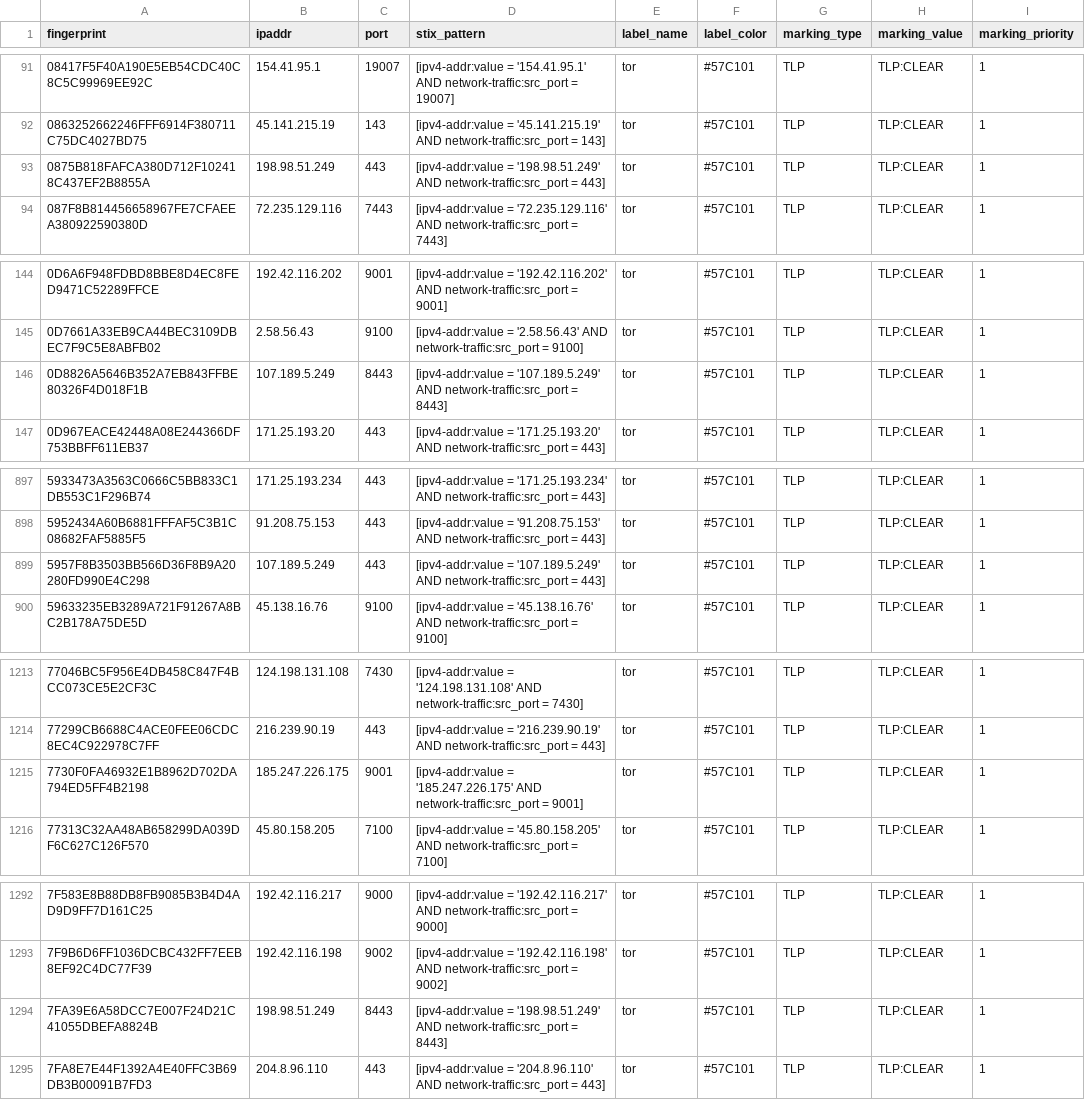
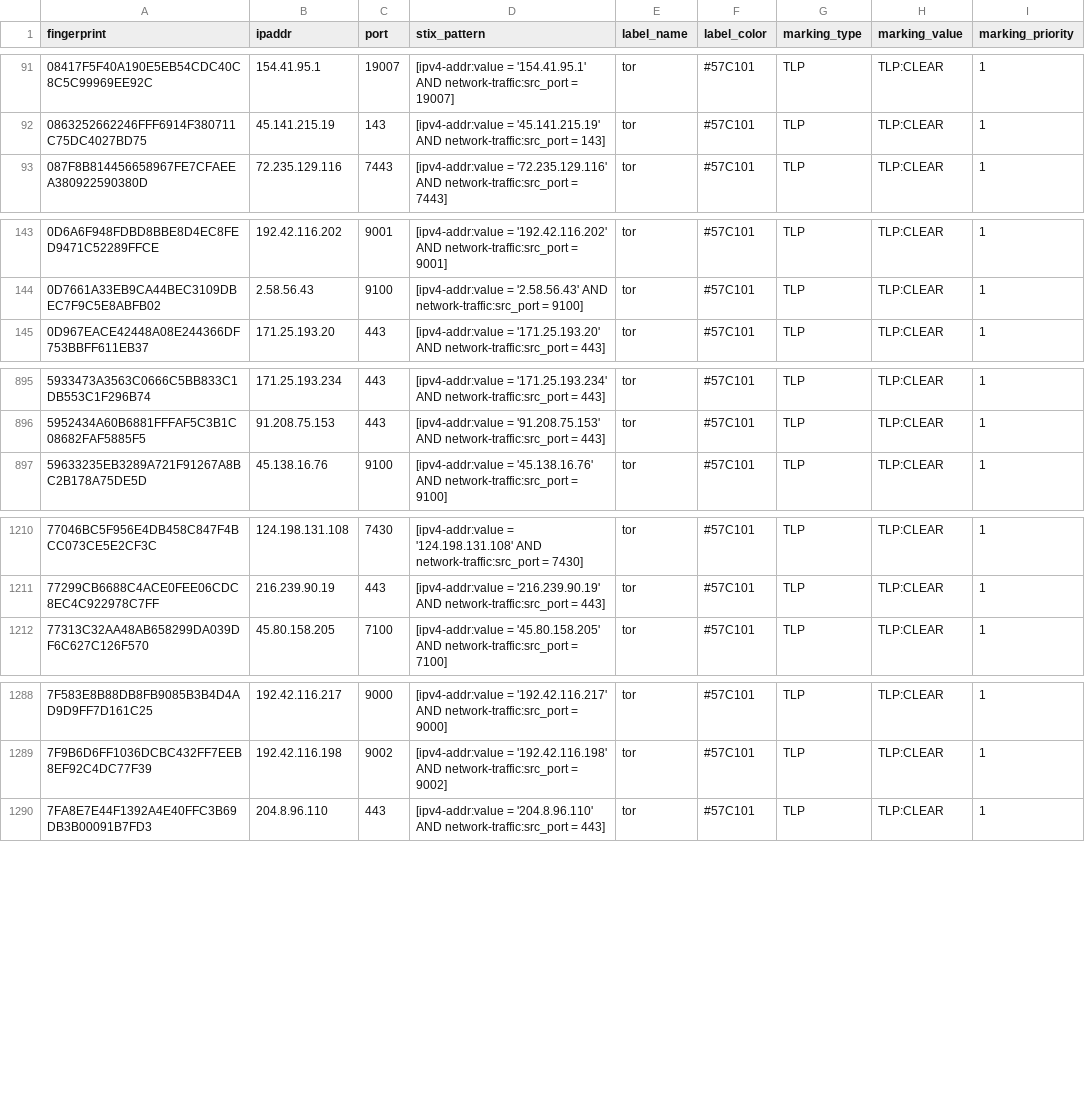
Before and after one commit to DreadFog/tor_csv_feed_opencti, a CSV file: latest.exits_v4.csv, drawn as a sheet; only a part is shown, gaps mark what is left out; the diff covers the shown part only.

```diff
--- a/latest.exits_v4.csv
+++ b/latest.exits_v4.csv
@@ -92,3 +92,2 @@ fingerprint,ipaddr,port,stix_pattern,label_name,label_color,marking_type,marking
 0863252662246FFF6914F380711C75DC4027BD75,45.141.215.19,143,[ipv4-addr:value = '45.141.215.19' AND network-traffic:src_port = 143],tor,#57C101,TLP,TLP:CLEAR,1
-0875B818FAFCA380D712F102418C437EF2B8855A,198.98.51.249,443,[ipv4-addr:value = '198.98.51.249' AND network-traffic:src_port = 443],tor,#57C101,TLP,TLP:CLEAR,1
 087F8B814456658967FE7CFAEEA380922590380D,72.235.129.116,7443,[ipv4-addr:value = '72.235.129.116' AND network-traffic:src_port = 7443],tor,#57C101,TLP,TLP:CLEAR,1
@@ -145,3 +144,2 @@ fingerprint,ipaddr,port,stix_pattern,label_name,label_color,marking_type,marking
 0D7661A33EB9CA44BEC3109DBEC7F9C5E8ABFB02,2.58.56.43,9100,[ipv4-addr:value = '2.58.56.43' AND network-traffic:src_port = 9100],tor,#57C101,TLP,TLP:CLEAR,1
-0D8826A5646B352A7EB843FFBE80326F4D018F1B,107.189.5.249,8443,[ipv4-addr:value = '107.189.5.249' AND network-traffic:src_port = 8443],tor,#57C101,TLP,TLP:CLEAR,1
 0D967EACE42448A08E244366DF753BBFF611EB37,171.25.193.20,443,[ipv4-addr:value = '171.25.193.20' AND network-traffic:src_port = 443],tor,#57C101,TLP,TLP:CLEAR,1
@@ -898,3 +896,2 @@ fingerprint,ipaddr,port,stix_pattern,label_name,label_color,marking_type,marking
 5952434A60B6881FFFAF5C3B1C08682FAF5885F5,91.208.75.153,443,[ipv4-addr:value = '91.208.75.153' AND network-traffic:src_port = 443],tor,#57C101,TLP,TLP:CLEAR,1
-5957F8B3503BB566D36F8B9A20280FD990E4C298,107.189.5.249,443,[ipv4-addr:value = '107.189.5.249' AND network-traffic:src_port = 443],tor,#57C101,TLP,TLP:CLEAR,1
 59633235EB3289A721F91267A8BC2B178A75DE5D,45.138.16.76,9100,[ipv4-addr:value = '45.138.16.76' AND network-traffic:src_port = 9100],tor,#57C101,TLP,TLP:CLEAR,1
@@ -1214,3 +1211,2 @@ fingerprint,ipaddr,port,stix_pattern,label_name,label_color,marking_type,marking
 77299CB6688C4ACE0FEE06CDC8EC4C922978C7FF,216.239.90.19,443,[ipv4-addr:value = '216.239.90.19' AND network-traffic:src_port = 443],tor,#57C101,TLP,TLP:CLEAR,1
-7730F0FA46932E1B8962D702DA794ED5FF4B2198,185.247.226.175,9001,[ipv4-addr:value = '185.247.226.175' AND network-traffic:src_port = 9001],tor,#57C101,TLP,TLP:CLEAR,1
 77313C32AA48AB658299DA039DF6C627C126F570,45.80.158.205,7100,[ipv4-addr:value = '45.80.158.205' AND network-traffic:src_port = 7100],tor,#57C101,TLP,TLP:CLEAR,1
@@ -1293,3 +1289,2 @@ fingerprint,ipaddr,port,stix_pattern,label_name,label_color,marking_type,marking
 7F9B6D6FF1036DCBC432FF7EEB8EF92C4DC77F39,192.42.116.198,9002,[ipv4-addr:value = '192.42.116.198' AND network-traffic:src_port = 9002],tor,#57C101,TLP,TLP:CLEAR,1
-7FA39E6A58DCC7E007F24D21C41055DBEFA8824B,198.98.51.249,8443,[ipv4-addr:value = '198.98.51.249' AND network-traffic:src_port = 8443],tor,#57C101,TLP,TLP:CLEAR,1
 7FA8E7E44F1392A4E40FFC3B69DB3B00091B7FD3,204.8.96.110,443,[ipv4-addr:value = '204.8.96.110' AND network-traffic:src_port = 443],tor,#57C101,TLP,TLP:CLEAR,1
```
Also changed, not shown: 1 added row and 2 removed rows elsewhere in this file, latest.all_v6.csv, latest.exits_v6.csv, 3 other files.
